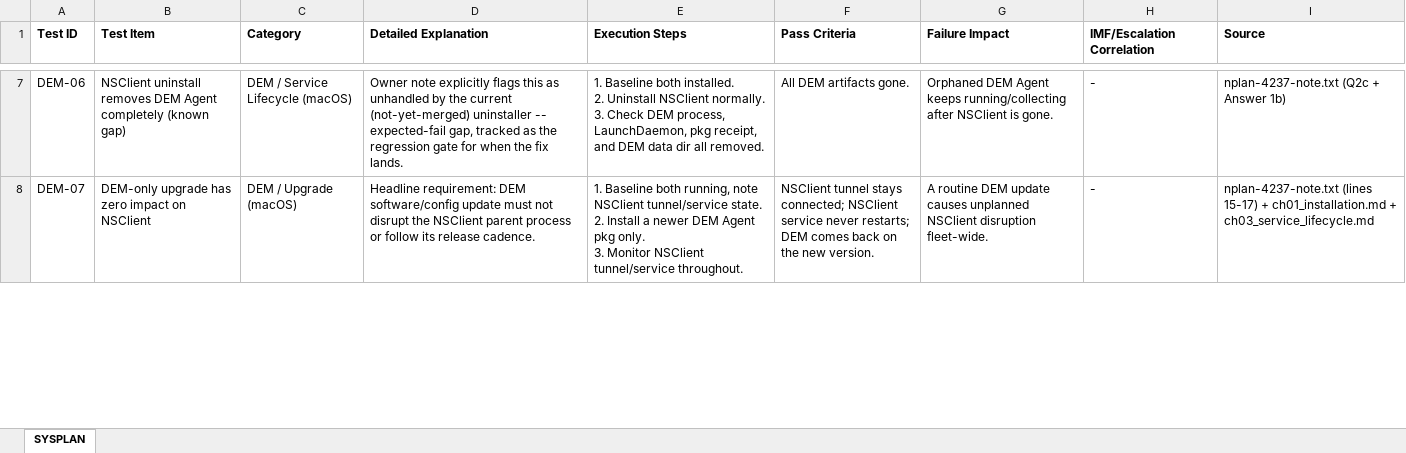
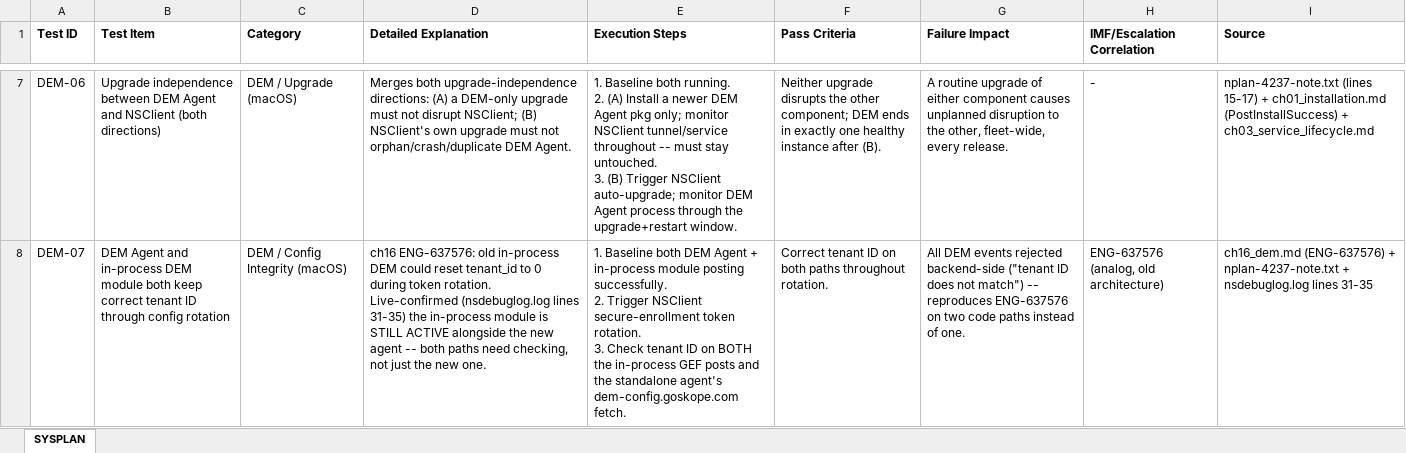
Before and after one commit to ns-acheng/endpoint-system-test-resource, an Excel workbook: nplans/sysplan-nplan-4237.xlsx, sheet SYSPLAN, drawn as a sheet; only a part is shown, gaps mark what is left out; values as stored, in another font and other column widths than the file's, no borders; ↵ is a line break in a cell; the diff covers the shown part only; the diff names each change by its address in the sheet, - before the commit and + after, or states it on an @@ line.

Commit message:
Gap-check SYSPLAN-4237 against 6 owner requirements, merge to 8 cases
Checked frequent process-liveness checks, service start/stop, crash-dump
scanning, max app-probe stress, disable/enable during active probing,
and stAgent<->DEM Agent probing handoff against the existing 9 cases.
Folded 5 of 6 gaps into the most thematically related existing case
(DEM-01/02/04); only the app-probe-count stress scenario needed a new
case (DEM-08). Net: merged DEM-05 into DEM-01 and DEM-07+DEM-08 into
DEM-06, landing at 8 cases total -- below the original 9.

Signed-off-by: Austin Cheng <acheng@netskope.com>

```diff
--- a/nplans/sysplan-nplan-4237.xlsx (sheet SYSPLAN)
+++ b/nplans/sysplan-nplan-4237.xlsx (sheet SYSPLAN)
-B7 (Test Item): NSClient uninstall removes DEM Agent completely (known gap)
+B7 (Test Item): Upgrade independence between DEM Agent and NSClient (both directions)
-C7 (Category): DEM / Service Lifecycle (macOS)
+C7 (Category): DEM / Upgrade (macOS)
-D7 (Detailed Explanation): Owner note explicitly flags this as unhandled by the current (not-yet-merged) uninstaller -- expected-fail gap, tracked as the regression gate for when the fix lands.
+D7 (Detailed Explanation): Merges both upgrade-independence directions: (A) a DEM-only upgrade must not disrupt NSClient; (B) NSClient's own upgrade must not orphan/crash/duplicate DEM Agent.
-E7 (Execution Steps): …Baseline both installed. ↵ 2. Uninstall NSClient normally. ↵ 3. Check DEM process, LaunchDaemon, pkg receipt, and DEM data dir all removed.
+E7 (Execution Steps): …Baseline both running. ↵ 2. (A) Install a newer DEM Agent pkg only; monitor NSClient tunnel/service throughout -- must stay untouched. ↵ 3. (B) Trigger NSClient auto-upgrade; monitor DEM Agent process through the upgrade+restart window.
-F7 (Pass Criteria): All DEM artifacts gone.
+F7 (Pass Criteria): Neither upgrade disrupts the other component; DEM ends in exactly one healthy instance after (B).
-G7 (Failure Impact): Orphaned DEM Agent keeps running/collecting after NSClient is gone.
+G7 (Failure Impact): A routine upgrade of either component causes unplanned disruption to the other, fleet-wide, every release.
-I7 (Source): nplan-4237-note.txt (Q2c + Answer 1b)
+I7 (Source): nplan-4237-note.txt (lines 15-17) + ch01_installation.md (PostInstallSuccess) + ch03_service_lifecycle.md
-B8 (Test Item): DEM-only upgrade has zero impact on NSClient
+B8 (Test Item): DEM Agent and in-process DEM module both keep correct tenant ID through config rotation
-C8 (Category): DEM / Upgrade (macOS)
+C8 (Category): DEM / Config Integrity (macOS)
-D8 (Detailed Explanation): Headline requirement: DEM software/config update must not disrupt the NSClient parent process or follow its release cadence.
+D8 (Detailed Explanation): ch16 ENG-637576: old in-process DEM could reset tenant_id to 0 during token rotation. Live-confirmed (nsdebuglog.log lines 31-35) the in-process module is STILL ACTIVE alongside the new agent -- both paths need checking, not just the new one.
-E8 (Execution Steps): …Baseline both running, note NSClient tunnel/service state. ↵ 2. Install a newer DEM Agent pkg only. ↵ 3. Monitor NSClient tunnel/service throughout.
+E8 (Execution Steps): …Baseline both DEM Agent + in-process module posting successfully. ↵ 2. Trigger NSClient secure-enrollment token rotation. ↵ 3. Check tenant ID on BOTH the in-process GEF posts and the standalone agent's dem-config.goskope.com fetch.
-F8 (Pass Criteria): NSClient tunnel stays connected; NSClient service never restarts; DEM comes back on the new version.
+F8 (Pass Criteria): Correct tenant ID on both paths throughout rotation.
-G8 (Failure Impact): A routine DEM update causes unplanned NSClient disruption fleet-wide.
+G8 (Failure Impact): All DEM events rejected backend-side ("tenant ID does not match") -- reproduces ENG-637576 on two code paths instead of one.
-H8 (IMF/Escalation Correlation): -
+H8 (IMF/Escalation Correlation): ENG-637576 (analog, old architecture)
-I8 (Source): nplan-4237-note.txt (lines 15-17) + ch01_installation.md + ch03_service_lifecycle.md
+I8 (Source): ch16_dem.md (ENG-637576) + nplan-4237-note.txt + nsdebuglog.log lines 31-35
```
Also changed, not shown: 1 removed row and 35 edited cells elsewhere in this sheet, 1 other file.
